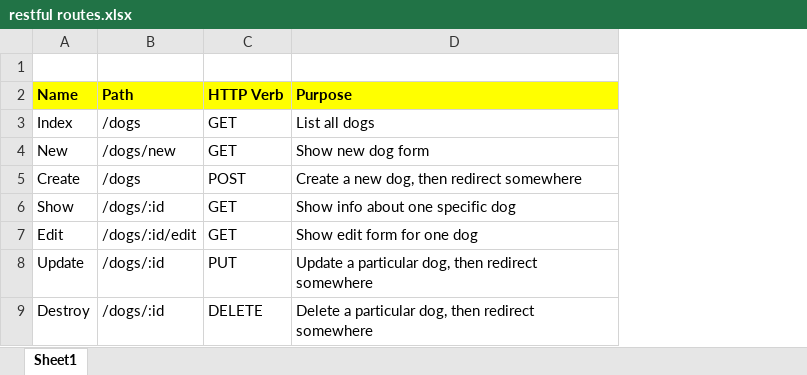
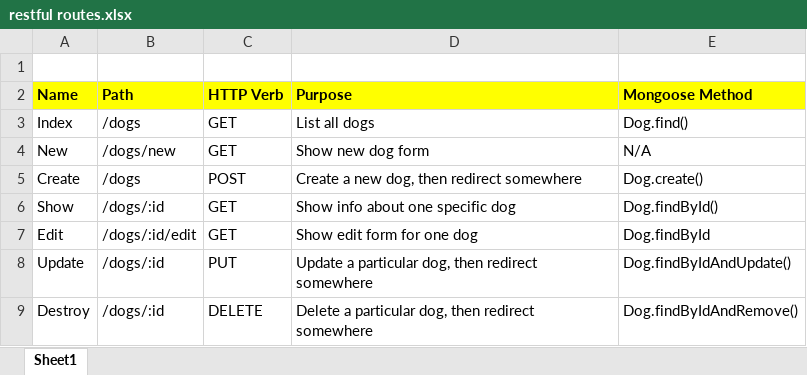
Before and after one commit to Devendra616/web-developer-bootcamp, an Excel workbook: RESTfulBlogApp/restful routes.xlsx, sheet Sheet1, drawn as a sheet; values as stored, in another font and other column widths than the file's, no borders; the diff names each change by its address in the sheet, - before the commit and + after, or states it on an @@ line.

```diff
--- a/RESTfulBlogApp/restful routes.xlsx (sheet Sheet1)
+++ b/RESTfulBlogApp/restful routes.xlsx (sheet Sheet1)
+column E (Mongoose Method), rows 3-9: Dog.find() | N/A | Dog.create() | Dog.findById() | Dog.findById | Dog.findByIdAndUpdate() | Dog.findByIdAndRemove()
```
Also changed, not shown: 10 other files.
